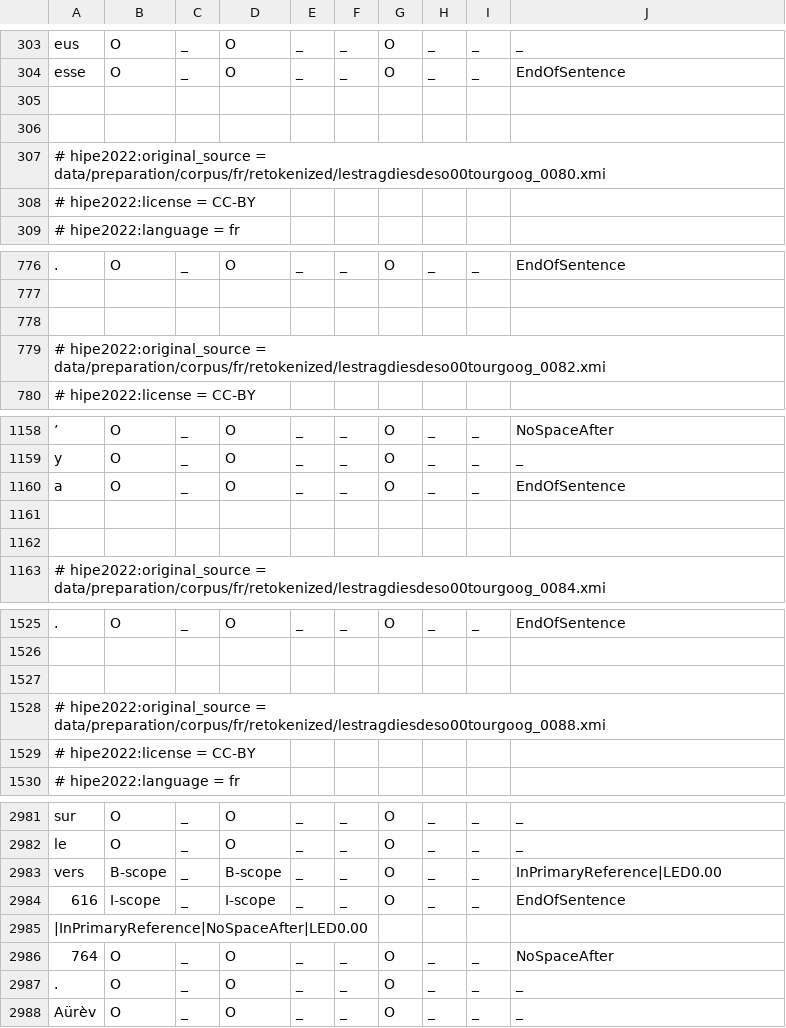
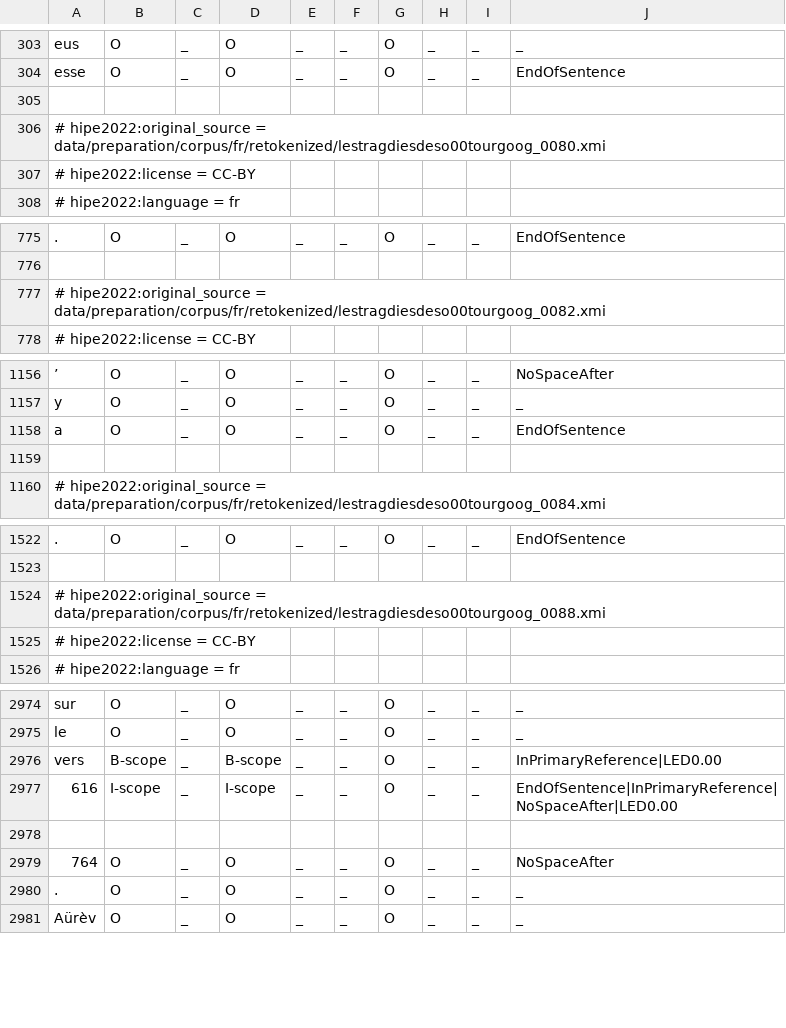
Before and after one commit to EmanuelaBoros/clef-hipe-2022-l3i, a TSV file: KB-NER/kb/datasets/ajmc/fr/HIPE-2022-v2.1-ajmc-dev-fr.tsv, drawn as a sheet; only a part is shown, gaps mark what is left out; removed rows and columns are numbered as before the commit, all else as after; the diff covers the shown part only; the diff names each change by its address in the sheet, - before the commit and + after, or states it on an @@ line.

```diff
--- a/KB-NER/kb/datasets/ajmc/fr/HIPE-2022-v2.1-ajmc-dev-fr.tsv
+++ b/KB-NER/kb/datasets/ajmc/fr/HIPE-2022-v2.1-ajmc-dev-fr.tsv
-row 306: (empty)
-row 778: (empty)
-row 1162: (empty)
-row 1527: (empty)
-J2977: EndOfSentence
+J2977: EndOfSentence|InPrimaryReference|NoSpaceAfter|LED0.00
-A2978: |InPrimaryReference|NoSpaceAfter|LED0.00
+A2978: (empty)
```
Also changed, not shown: 11 removed rows elsewhere in this file, KB-NER/kb/datasets/ajmc/fr/HIPE-2022-v2.1-ajmc-test-allmasked-fr.tsv, KB-NER/kb/datasets/ajmc/fr/HIPE-2022-v2.1-ajmc-train-fr-all.tsv, 1 other file.
